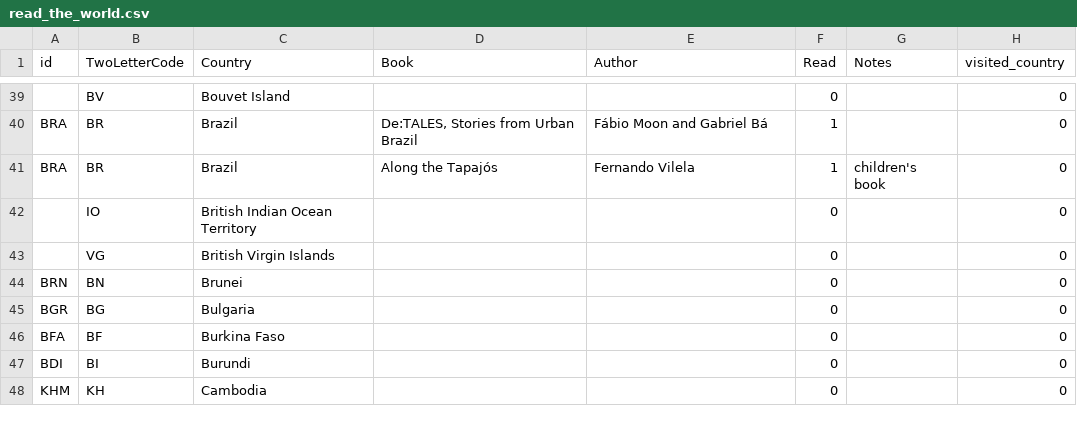
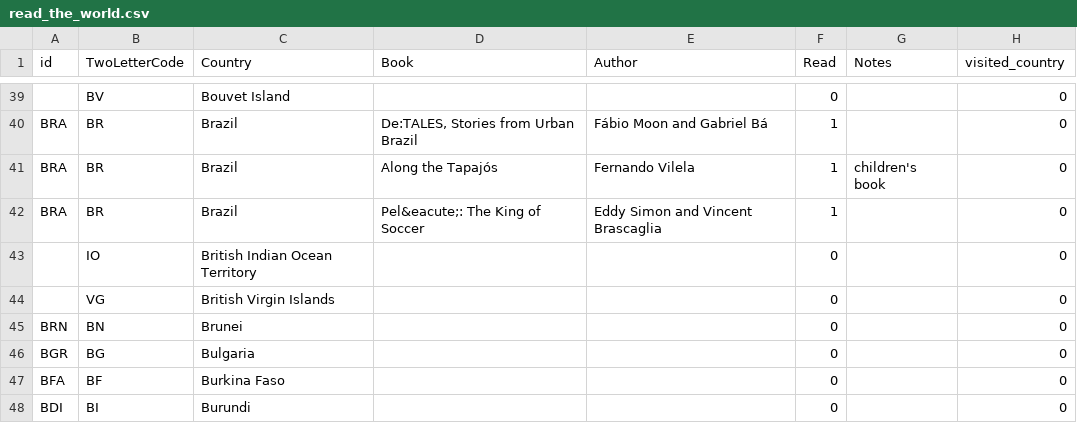
Before and after one commit to paulkaefer/read-the-world, a CSV file: data/read_the_world.csv, drawn as a sheet; only a part is shown, gaps mark what is left out; the shorter side is filled out with more unchanged rows.

Commit message:
just finished Pelé graphic novel

```diff
--- a/data/read_the_world.csv
+++ b/data/read_the_world.csv
@@ -41,2 +41,3 @@ BRA,BR,Brazil,"De:TALES, Stories from Urban Brazil",Fábio Moon and Gabriel Bá,
 BRA,BR,Brazil,Along the Tapajós,Fernando Vilela,1,children's book,0
+BRA,BR,Brazil,Pel&eacute;: The King of Soccer,Eddy Simon and Vincent Brascaglia,1,,0
 ,IO,British Indian Ocean Territory,,,0,,0
```
